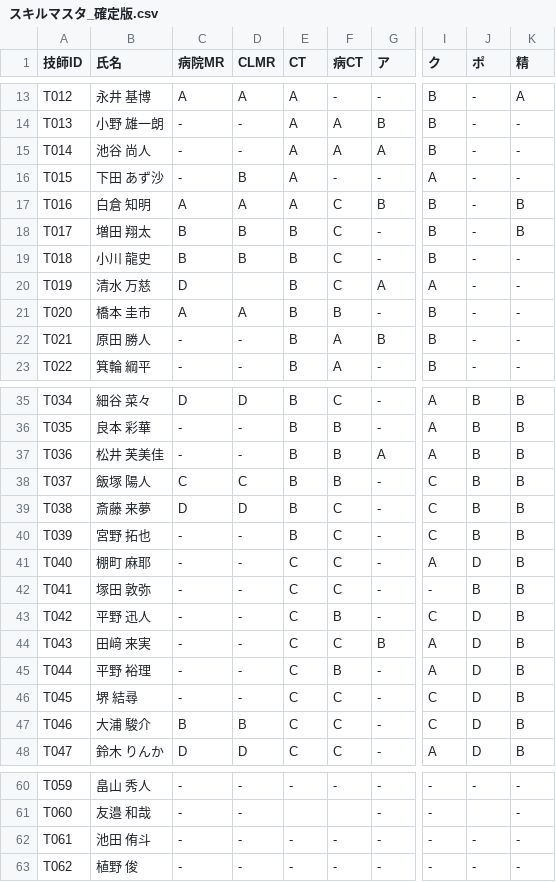
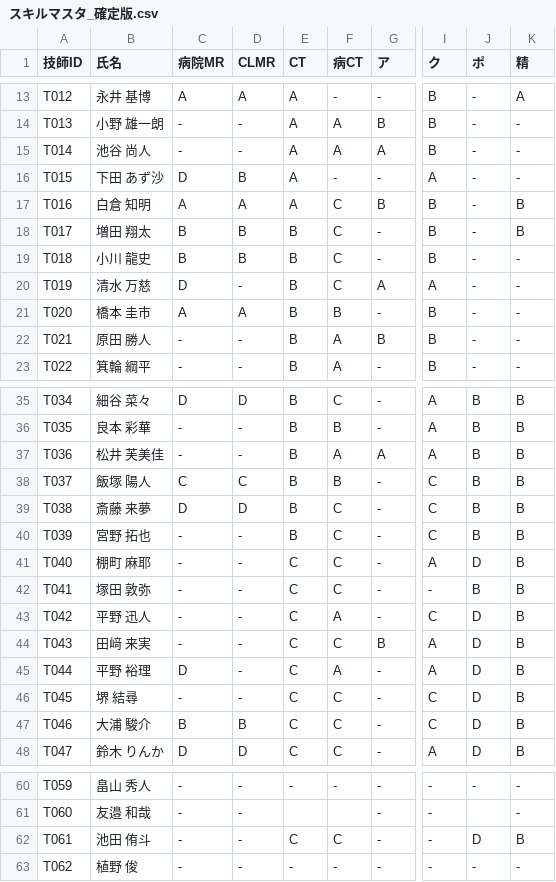
Before and after one commit to kou-0804/local-shift-backup-2026-04-04, a CSV file: shift_scheduler/data/スキルマスタ_確定版.csv, drawn as a sheet; only a part is shown, gaps mark what is left out; the diff names each change by its address in the sheet, - before the commit and + after, or states it on an @@ line.

```diff
--- a/shift_scheduler/data/スキルマスタ_確定版.csv
+++ b/shift_scheduler/data/スキルマスタ_確定版.csv
-C16 (病院MR): -
+C16 (病院MR): D
-D20 (CLMR): (empty)
+D20 (CLMR): -
-F37 (病CT): B
+F37 (病CT): A
-F43 (病CT): B
+F43 (病CT): A
-C45 (病院MR): -
+C45 (病院MR): D
-F45 (病CT): B
+F45 (病CT): A
-E62 (CT): -
+E62 (CT): C
-F62 (病CT): -
+F62 (病CT): C
-J62 (ポ): -
+J62 (ポ): D
-K62 (精): -
+K62 (精): B
```
Also changed, not shown: shift_scheduler/data/予定申請.csv.
